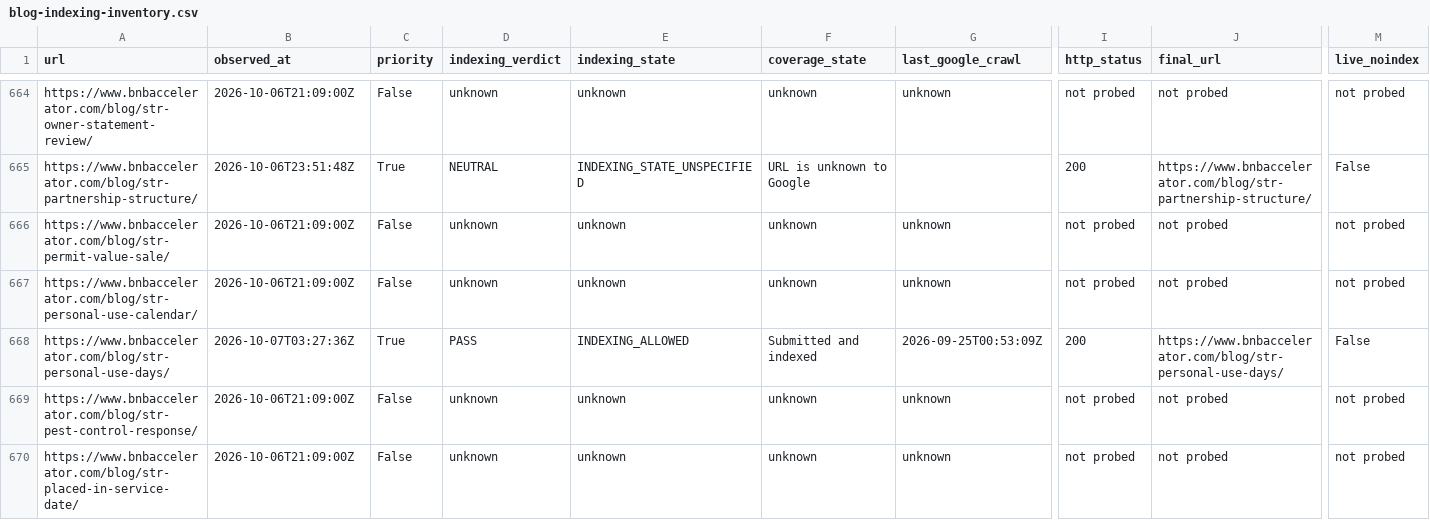
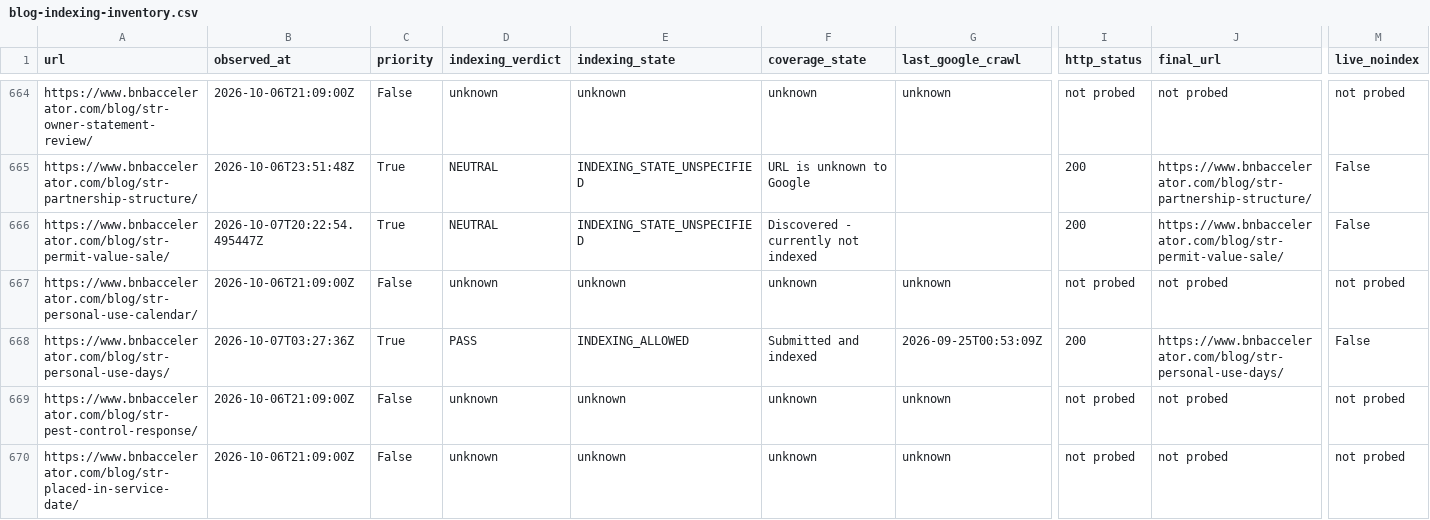
Before and after one commit to drconnorrobertson/bnb-accelerator-site, a CSV file: _gen/blog-indexing-inventory.csv, drawn as a sheet; only a part is shown, gaps mark what is left out; the diff covers the shown part only; the diff names each change by its address in the sheet, - before the commit and + after, or states it on an @@ line.

Commit message:
Record first actual permit-value indexing baseline

```diff
--- a/_gen/blog-indexing-inventory.csv
+++ b/_gen/blog-indexing-inventory.csv
-B666 (observed_at): 2026-10-06T21:09:00Z
+B666 (observed_at): 2026-10-07T20:22:54.495447Z
-C666 (priority): False
+C666 (priority): True
-D666 (indexing_verdict): unknown
+D666 (indexing_verdict): NEUTRAL
-E666 (indexing_state): unknown
+E666 (indexing_state): INDEXING_STATE_UNSPECIFIED
-F666 (coverage_state): unknown
+F666 (coverage_state): Discovered - currently not indexed
-G666 (last_google_crawl): unknown
+G666 (last_google_crawl): (empty)
-I666 (http_status): not probed
+I666 (http_status): 200
-J666 (final_url): not probed
+J666 (final_url): https://www.bnbaccelerator.com/blog/str-permit-value-sale/
-M666 (live_noindex): not probed
+M666 (live_noindex): False
```
Also changed, not shown: 5 edited cells elsewhere in this file, 2 other files.
